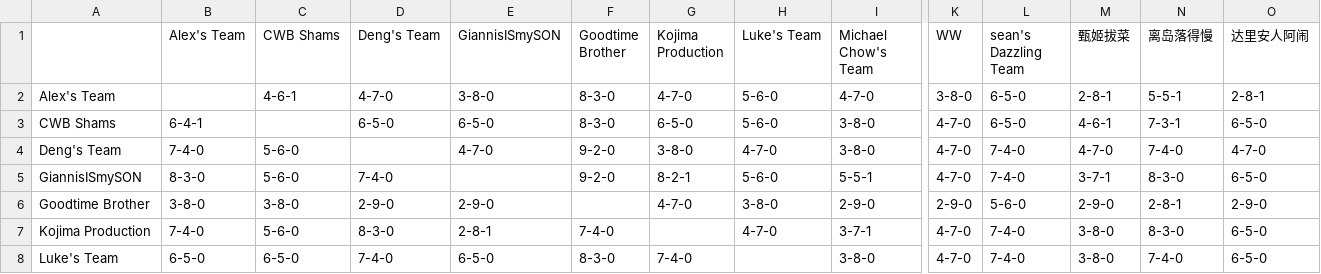
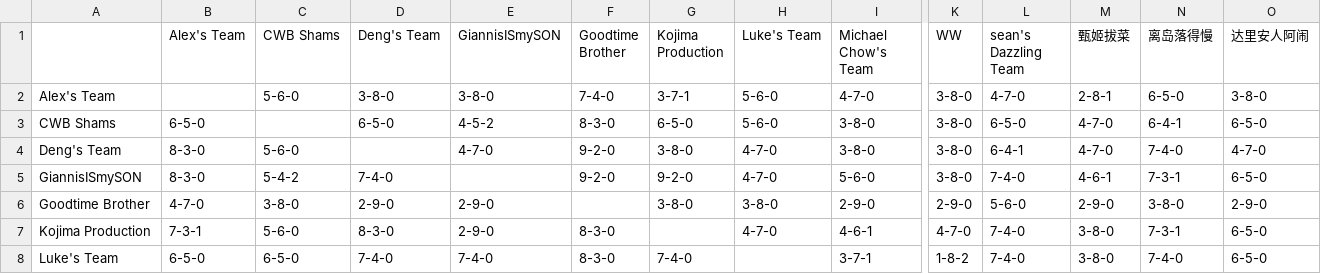
Before and after one commit to williamww19/fantasy, a CSV file: data/league_13648/weekly_summary/week_07.csv, drawn as a sheet; only a part is shown, gaps mark what is left out; the diff covers the shown part only; the diff names each change by its address in the sheet, - before the commit and + after, or states it on an @@ line.

```diff
--- a/data/league_13648/weekly_summary/week_07.csv
+++ b/data/league_13648/weekly_summary/week_07.csv
-C2 (CWB Shams): 4-6-1
+C2 (CWB Shams): 5-6-0
-D2 (Deng's Team): 4-7-0
+D2 (Deng's Team): 3-8-0
-F2 (Goodtime Brother): 8-3-0
+F2 (Goodtime Brother): 7-4-0
-G2 (Kojima Production): 4-7-0
+G2 (Kojima Production): 3-7-1
-L2 (sean's Dazzling Team): 6-5-0
+L2 (sean's Dazzling Team): 4-7-0
-N2 (离岛落得慢): 5-5-1
+N2 (离岛落得慢): 6-5-0
-O2 (达里安人阿闹): 2-8-1
+O2 (达里安人阿闹): 3-8-0
-B3 (Alex's Team): 6-4-1
+B3 (Alex's Team): 6-5-0
-E3 (GiannisISmySON): 6-5-0
+E3 (GiannisISmySON): 4-5-2
-K3:K5 (WW): 4-7-0
+K3:K5 (WW): 3-8-0
-M3 (甄姬拔菜): 4-6-1
+M3 (甄姬拔菜): 4-7-0
-N3 (离岛落得慢): 7-3-1
+N3 (离岛落得慢): 6-4-1
-B4 (Alex's Team): 7-4-0
+B4 (Alex's Team): 8-3-0
-L4 (sean's Dazzling Team): 7-4-0
+L4 (sean's Dazzling Team): 6-4-1
-C5 (CWB Shams): 5-6-0
+C5 (CWB Shams): 5-4-2
-G5 (Kojima Production): 8-2-1
+G5 (Kojima Production): 9-2-0
-H5 (Luke's Team): 5-6-0
+H5 (Luke's Team): 4-7-0
-I5 (Michael Chow's Team): 5-5-1
+I5 (Michael Chow's Team): 5-6-0
-M5 (甄姬拔菜): 3-7-1
+M5 (甄姬拔菜): 4-6-1
-N5 (离岛落得慢): 8-3-0
+N5 (离岛落得慢): 7-3-1
-B6 (Alex's Team): 3-8-0
+B6 (Alex's Team): 4-7-0
-G6 (Kojima Production): 4-7-0
+G6 (Kojima Production): 3-8-0
-N6 (离岛落得慢): 2-8-1
+N6 (离岛落得慢): 3-8-0
-B7 (Alex's Team): 7-4-0
+B7 (Alex's Team): 7-3-1
-E7 (GiannisISmySON): 2-8-1
+E7 (GiannisISmySON): 2-9-0
-F7 (Goodtime Brother): 7-4-0
+F7 (Goodtime Brother): 8-3-0
-I7 (Michael Chow's Team): 3-7-1
+I7 (Michael Chow's Team): 4-6-1
-N7 (离岛落得慢): 8-3-0
+N7 (离岛落得慢): 7-3-1
-E8 (GiannisISmySON): 6-5-0
+E8 (GiannisISmySON): 7-4-0
-I8 (Michael Chow's Team): 3-8-0
+I8 (Michael Chow's Team): 3-7-1
-K8 (WW): 4-7-0
+K8 (WW): 1-8-2
```
Also changed, not shown: 35 edited cells elsewhere in this file, data/league_13648/weekly_stats/week_07.csv, data/league_33203/weekly_stats/week_07.csv, 4 other files.
